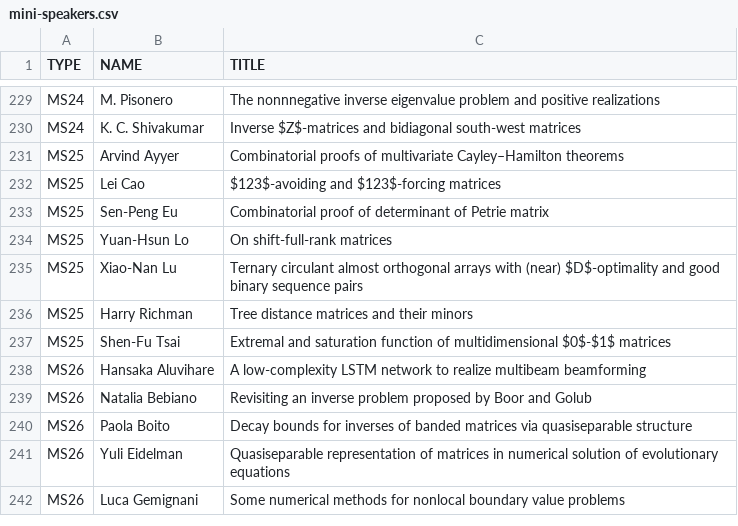
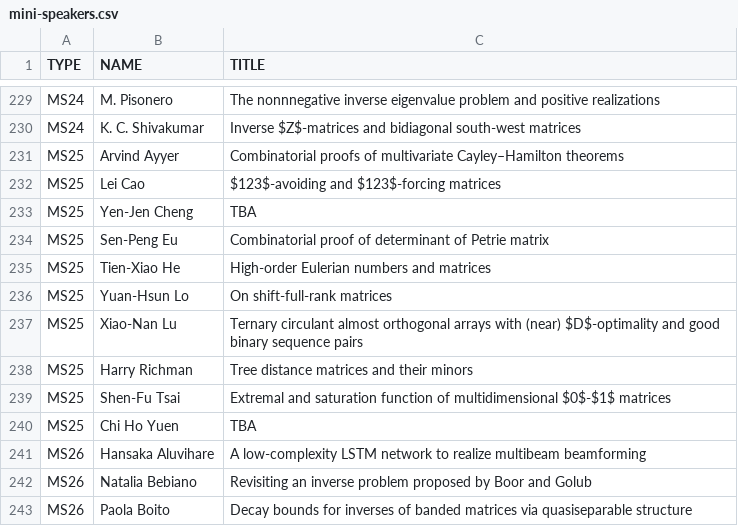
Before and after one commit to ilas2025/ilas2025.github.io, a CSV file: program/mini-speakers.csv, drawn as a sheet; only a part is shown, gaps mark what is left out; the shorter side is filled out with more unchanged rows.

Commit message:
update mini

```diff
--- a/program/mini-speakers.csv
+++ b/program/mini-speakers.csv
@@ -232,3 +232,5 @@ MS25,Arvind Ayyer,Combinatorial proofs of multivariate Cayley–Hamilton theorem
 MS25,Lei Cao,$123$-avoiding and $123$-forcing matrices
+MS25,Yen-Jen Cheng,TBA
 MS25,Sen-Peng Eu,Combinatorial proof of determinant of Petrie matrix
+MS25,Tien-Xiao He,High-order Eulerian numbers and matrices
 MS25,Yuan-Hsun Lo,On shift-full-rank matrices
@@ -237,2 +239,3 @@ MS25,Harry Richman,Tree distance matrices and their minors
 MS25,Shen-Fu Tsai,Extremal and saturation function of multidimensional $0$-$1$ matrices
+MS25,Chi Ho Yuen,TBA
 MS26,Hansaka Aluvihare,A low-complexity LSTM network to realize multibeam beamforming
```
Also changed, not shown: 2 other files.
